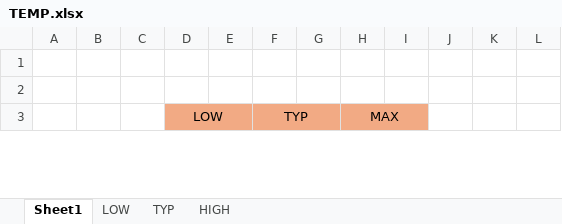
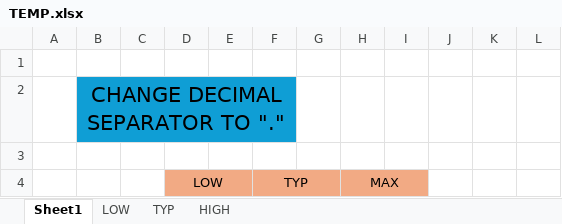
Before and after one commit to sergioibarra98/LibSpice, an Excel workbook: NTC/TEMP.xlsx, sheet Sheet1, drawn as a sheet; only a part is shown; values as stored, in another font and other column widths than the file's, no borders; charts and pictures not drawn; the diff covers the shown part only; the diff names each change by its address in the sheet, - before the commit and + after, or states it on an @@ line.

```diff
--- a/NTC/TEMP.xlsx (sheet Sheet1)
+++ b/NTC/TEMP.xlsx (sheet Sheet1)
+row 2:  | CHANGE DECIMAL SEPARATOR TO "."
```
Also changed, not shown: 3 edited cells elsewhere in this sheet, sheet TYP, sheet LOW, sheet HIGH, formulas that keep their value, charts or pictures, 2 other files.
